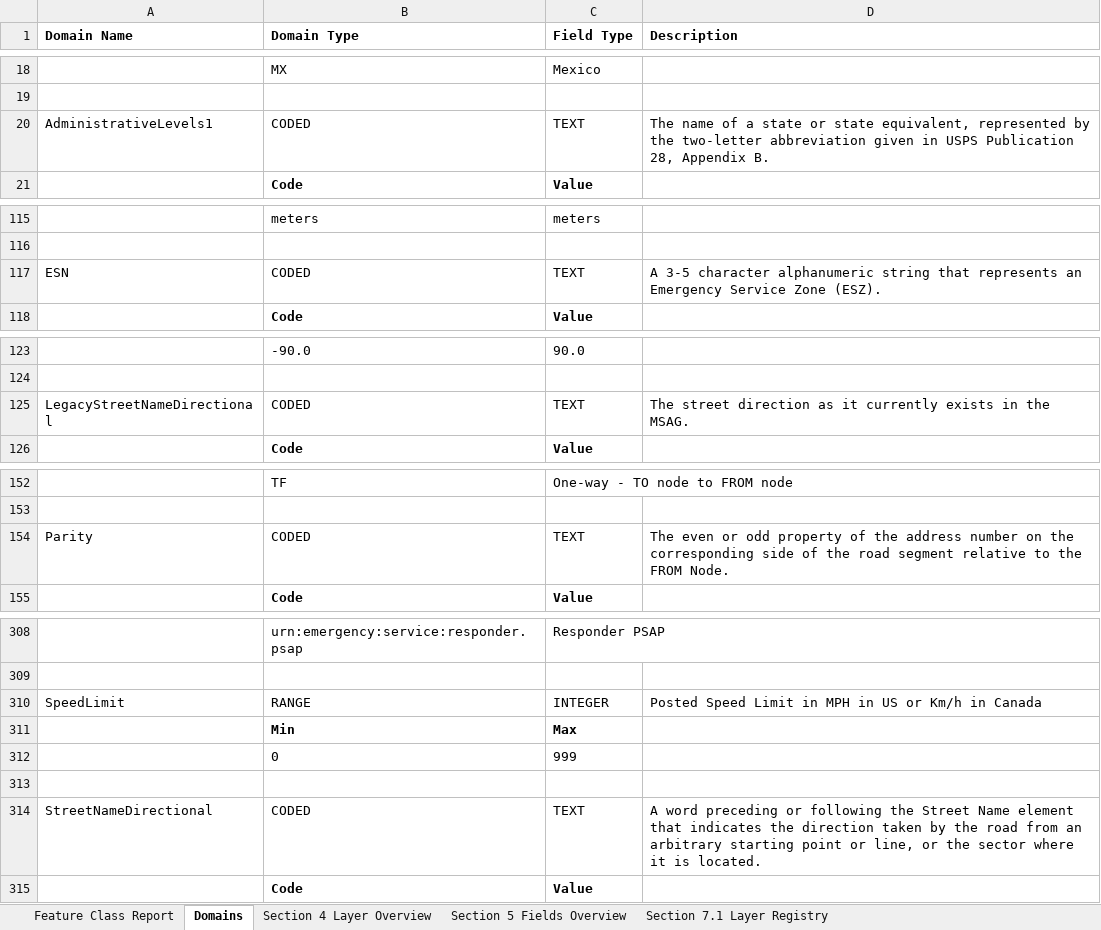
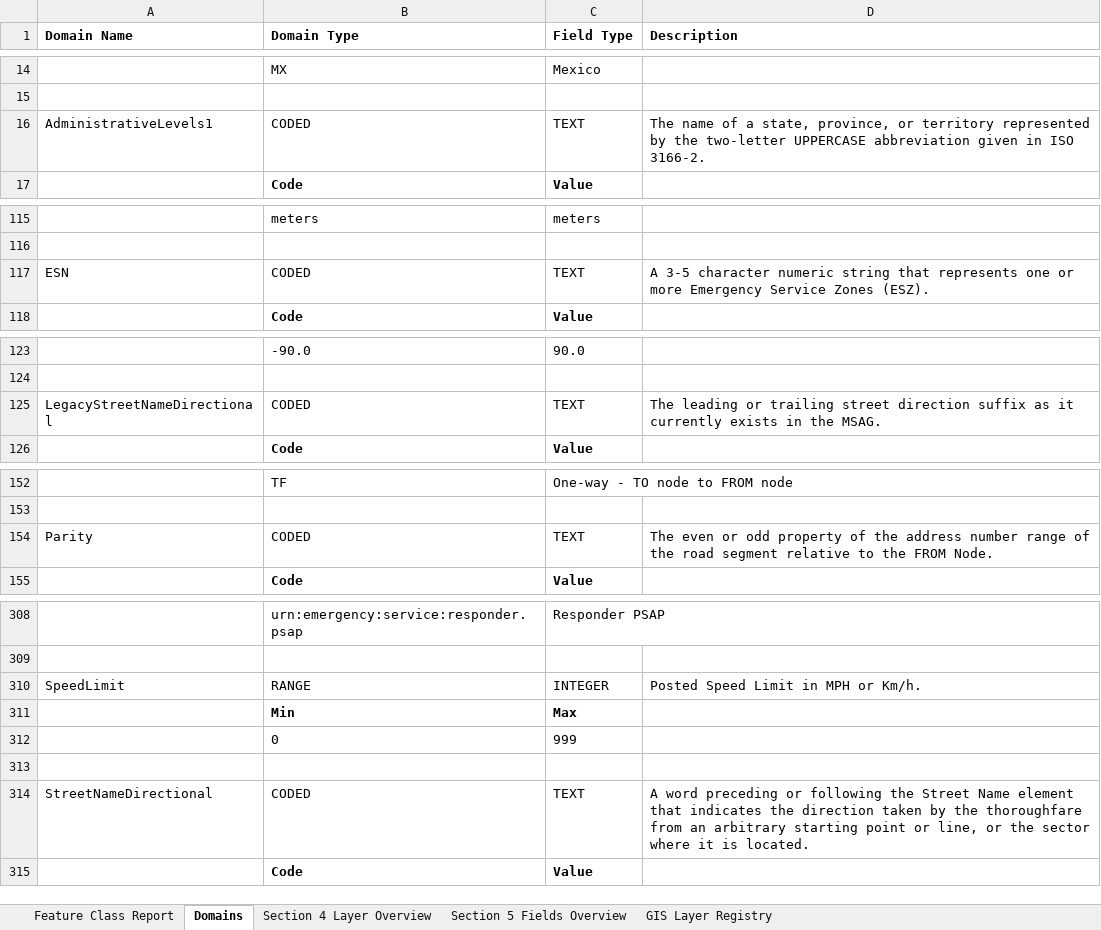
Before and after one commit to NENA911/NG911GISDataModel, an Excel workbook: flatfile_templates/prebuilt_templates/v3.0/NG911_GISDataModelSchemaReport_v3.0.xlsx, sheet Domains, drawn as a sheet; only a part is shown, gaps mark what is left out; values as stored, in another font and other column widths than the file's, no borders; addresses are those after the commit; the diff covers the shown part only; the diff names each change by its address in the sheet, - before the commit and + after, or states it on an @@ line.

Commit message:
Updated domain descriptions

```diff
--- a/flatfile_templates/prebuilt_templates/v3.0/NG911_GISDataModelSchemaReport_v3.0.xlsx (sheet Domains)
+++ b/flatfile_templates/prebuilt_templates/v3.0/NG911_GISDataModelSchemaReport_v3.0.xlsx (sheet Domains)
-sheet tab: Section 7.1 Layer Registry
+sheet tab: GIS Layer Registry
-D16 (Description): …of a state or state equivalent, represented by the two-letter abbreviation given in USPS Publication 28, Appendix B.
+D16 (Description): …of a state, province, or territory represented by the two-letter UPPERCASE abbreviation given in ISO 3166-2.
-D117 (Description): …3-5 character alphanumeric string that represents an Emergency Service Zone (ESZ).
+D117 (Description): …3-5 character numeric string that represents one or more Emergency Service Zones (ESZ).
-D125 (Description): The street direction as it…
+D125 (Description): The leading or trailing street direction suffix as it…
-D154 (Description): …address number on the corresponding side of the…
+D154 (Description): …address number range of the…
-D310 (Description): Posted Speed Limit in MPH in US or Km/h in Canada
+D310 (Description): Posted Speed Limit in MPH or Km/h.
-D314 (Description): …by the road from an…
+D314 (Description): …by the thoroughfare from an…
```
Also changed, not shown: 2 added rows, 2 removed rows, 7 moved rows and 12 edited cells elsewhere in this sheet.
